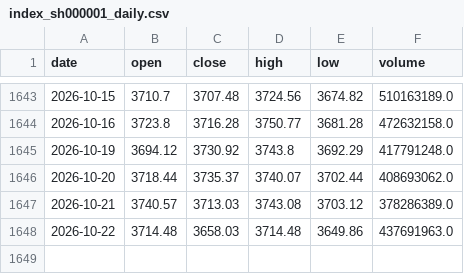
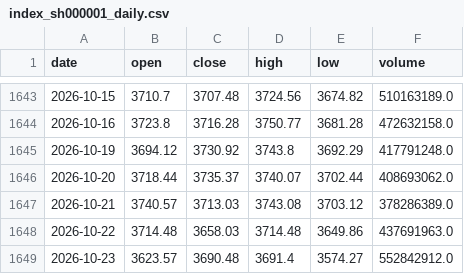
Before and after one commit to CindyNNN/amv-research-clock, a CSV file: data/backtests/amv_index_gate/index_sh000001_daily.csv, drawn as a sheet; only a part is shown, gaps mark what is left out; the diff names each change by its address in the sheet, - before the commit and + after, or states it on an @@ line.

```diff
--- a/data/backtests/amv_index_gate/index_sh000001_daily.csv
+++ b/data/backtests/amv_index_gate/index_sh000001_daily.csv
+row 1649: 2026-10-23 | 3623.57 | 3690.48 | 3691.4 | 3574.27 | 552842912.0
```
Also changed, not shown: data/backtests/amv_index_gate/index_sh000300_daily.csv, data/backtests/amv_index_gate/index_sz399001_daily.csv, 21 other files.
